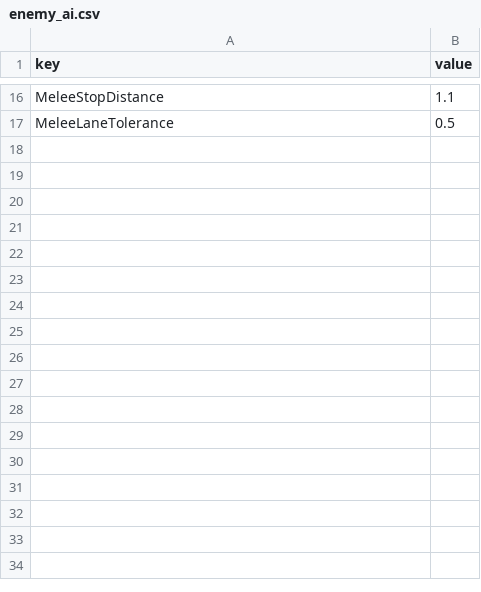
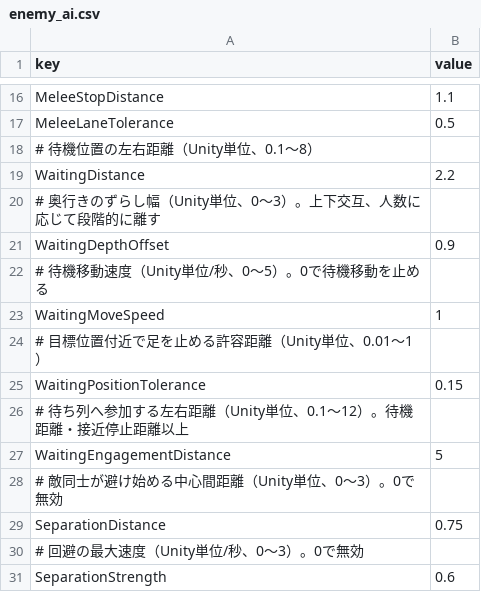
Before and after one commit to KS-Yuwen/BeltScrollActionPractice_Unity, a CSV file: Assets/Resources/Balance/enemy_ai.csv, drawn as a sheet; only a part is shown, gaps mark what is left out.

```diff
--- a/Assets/Resources/Balance/enemy_ai.csv
+++ b/Assets/Resources/Balance/enemy_ai.csv
@@ -17 +17,15 @@ MeleeStopDistance,1.1
 MeleeLaneTolerance,0.5
+# 待機位置の左右距離（Unity単位、0.1～8）
+WaitingDistance,2.2
+# 奥行きのずらし幅（Unity単位、0～3）。上下交互、人数に応じて段階的に離す
+WaitingDepthOffset,0.9
+# 待機移動速度（Unity単位/秒、0～5）。0で待機移動を止める
+WaitingMoveSpeed,1
+# 目標位置付近で足を止める許容距離（Unity単位、0.01～1）
+WaitingPositionTolerance,0.15
+# 待ち列へ参加する左右距離（Unity単位、0.1～12）。待機距離・接近停止距離以上
+WaitingEngagementDistance,5
+# 敵同士が避け始める中心間距離（Unity単位、0～3）。0で無効
+SeparationDistance,0.75
+# 回避の最大速度（Unity単位/秒、0～3）。0で無効
+SeparationStrength,0.6
```
Also changed, not shown: 7 other files.
